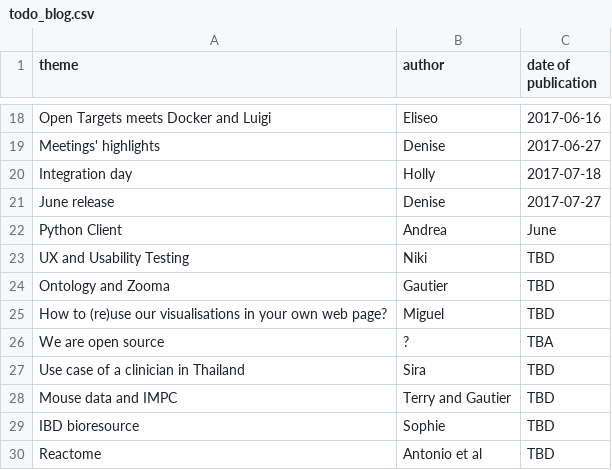
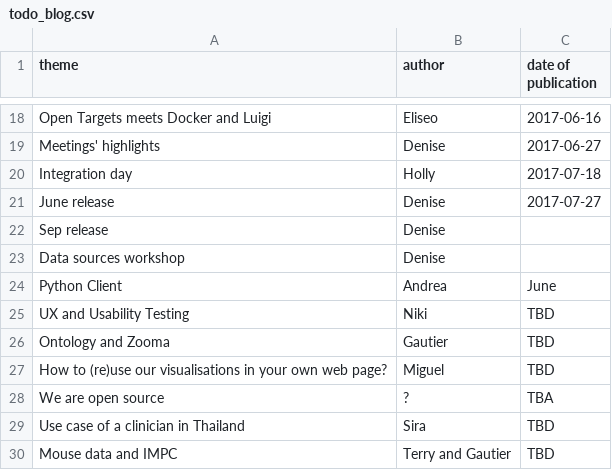
Before and after one commit to emcdonagh-OT/outreach, a CSV file: todo_blog.csv, drawn as a sheet; only a part is shown, gaps mark what is left out; the shorter side is filled out with more unchanged rows; the diff names each change by its address in the sheet, - before the commit and + after, or states it on an @@ line.

Commit message:
Update todo_blog.csv

```diff
--- a/todo_blog.csv
+++ b/todo_blog.csv
+row 22: Sep release | Denise
+row 23: Data sources workshop | Denise
```
